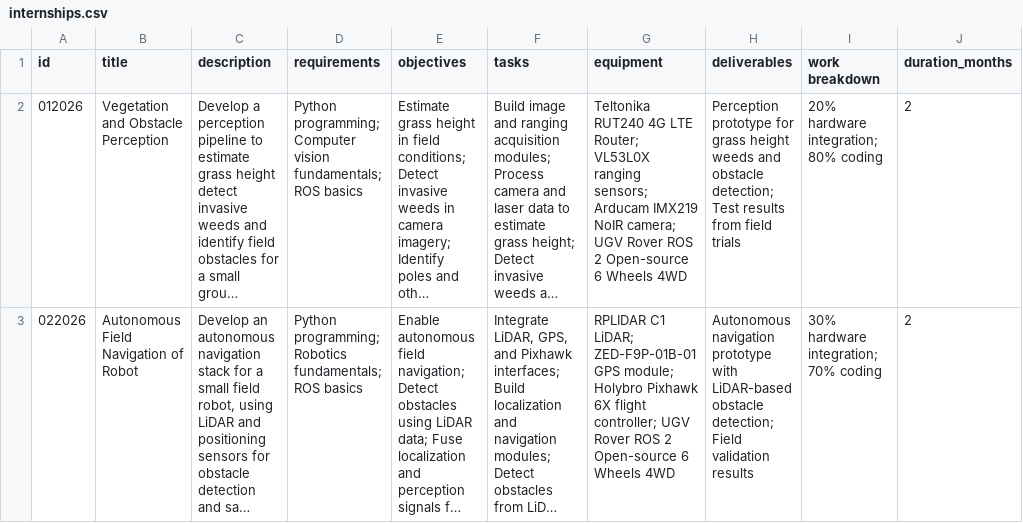
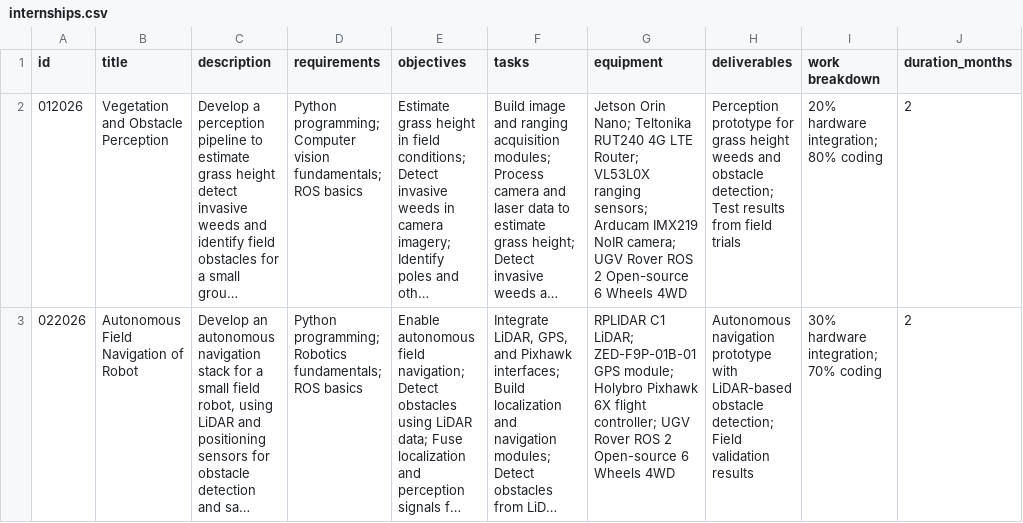
Before and after one commit to elaeniatech/internships, a CSV file: data/internships.csv, drawn as a sheet; only a part is shown; long unchanged cells end in …; the diff names each change by its address in the sheet, - before the commit and + after, or states it on an @@ line.

Commit message:
incluye jetson

```diff
--- a/data/internships.csv
+++ b/data/internships.csv
-G2 (equipment): Teltonika RUT240…
+G2 (equipment): Jetson Orin Nano; Teltonika RUT240…
```
Also changed, not shown: 1 other file.
